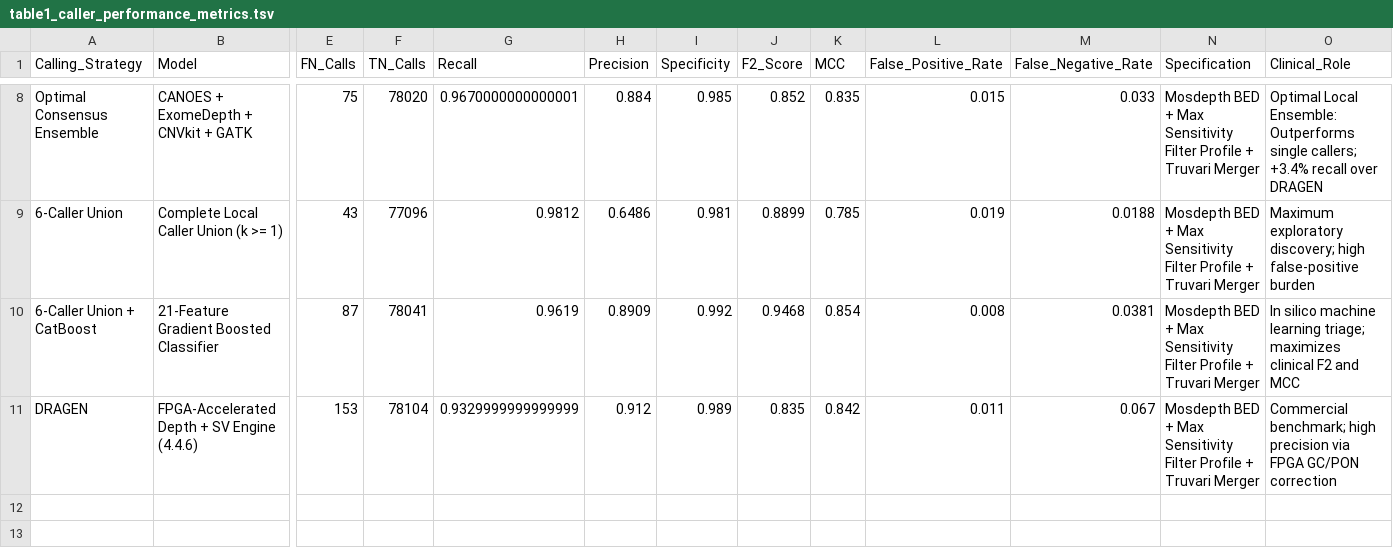
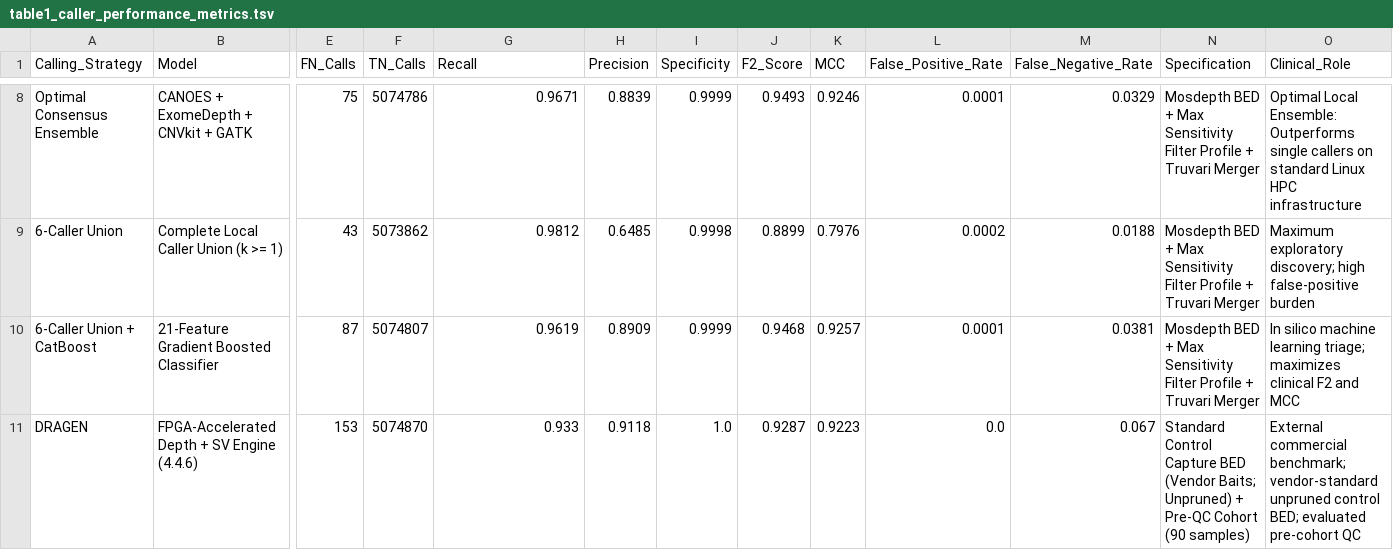
Before and after one commit to Yonatan-Ariel-Wolberg/CNV-Caller-Combiner, a TSV file: docs/tables/table1_caller_performance_metrics.tsv, drawn as a sheet; only a part is shown, gaps mark what is left out; the diff covers the shown part only; the diff names each change by its address in the sheet, - before the commit and + after, or states it on an @@ line.

```diff
--- a/docs/tables/table1_caller_performance_metrics.tsv
+++ b/docs/tables/table1_caller_performance_metrics.tsv
-F8 (TN_Calls): 78020
+F8 (TN_Calls): 5074786
-G8 (Recall): 0.9670000000000001
+G8 (Recall): 0.9671
-H8 (Precision): 0.884
+H8 (Precision): 0.8839
-I8 (Specificity): 0.985
+I8 (Specificity): 0.9999
-J8 (F2_Score): 0.852
+J8 (F2_Score): 0.9493
-K8 (MCC): 0.835
+K8 (MCC): 0.9246
-L8 (False_Positive_Rate): 0.015
+L8 (False_Positive_Rate): 0.0001
-M8 (False_Negative_Rate): 0.033
+M8 (False_Negative_Rate): 0.0329
-O8 (Clinical_Role): …Outperforms single callers; +3.4% recall over DRAGEN
+O8 (Clinical_Role): …Outperforms single callers on standard Linux HPC infrastructure
-F9 (TN_Calls): 77096
+F9 (TN_Calls): 5073862
-H9 (Precision): 0.6486
+H9 (Precision): 0.6485
-I9 (Specificity): 0.981
+I9 (Specificity): 0.9998
-K9 (MCC): 0.785
+K9 (MCC): 0.7976
-L9 (False_Positive_Rate): 0.019
+L9 (False_Positive_Rate): 0.0002
-F10 (TN_Calls): 78041
+F10 (TN_Calls): 5074807
-I10 (Specificity): 0.992
+I10 (Specificity): 0.9999
-K10 (MCC): 0.854
+K10 (MCC): 0.9257
-L10 (False_Positive_Rate): 0.008
+L10 (False_Positive_Rate): 0.0001
-F11 (TN_Calls): 78104
+F11 (TN_Calls): 5074870
-G11 (Recall): 0.9329999999999999
+G11 (Recall): 0.933
-H11 (Precision): 0.912
+H11 (Precision): 0.9118
-I11 (Specificity): 0.989
+I11 (Specificity): 1.0
-J11 (F2_Score): 0.835
+J11 (F2_Score): 0.9287
-K11 (MCC): 0.842
+K11 (MCC): 0.9223
-L11 (False_Positive_Rate): 0.011
+L11 (False_Positive_Rate): 0.0
-N11 (Specification): Mosdepth BED + Max Sensitivity Filter Profile + Truvari Merger
+N11 (Specification): Standard Control Capture BED (Vendor Baits; Unpruned) + Pre-QC Cohort (90 samples)
-O11 (Clinical_Role): Commercial benchmark; high precision via FPGA GC/PON correction
+O11 (Clinical_Role): External commercial benchmark; vendor-standard unpruned control BED; evaluated pre-cohort QC
```
Also changed, not shown: 24 edited cells elsewhere in this file, docs/tables/table1_caller_quality_metrics.tsv, docs/tables/table2_support_tiers_performance.tsv, 9 other files.
